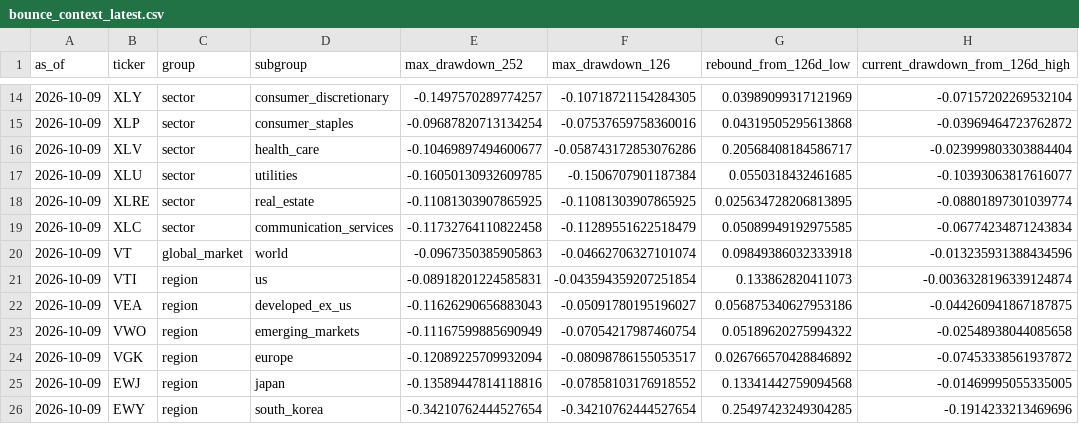
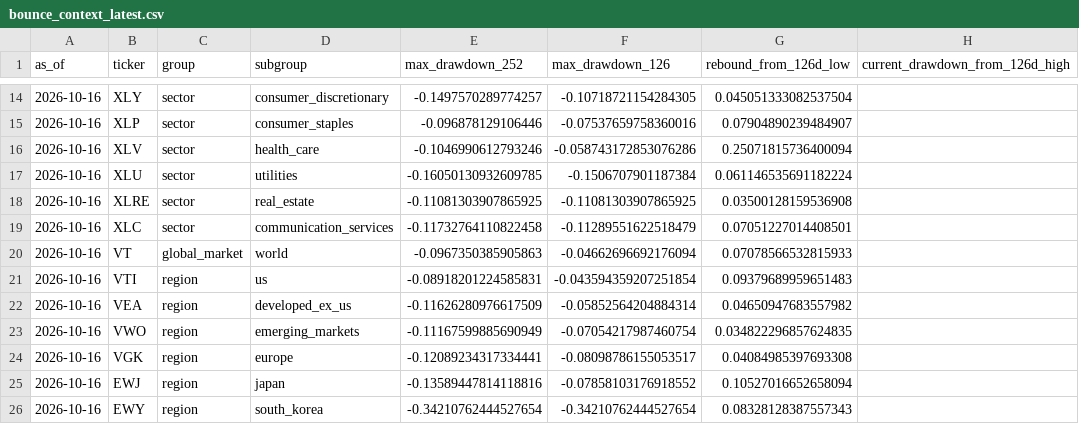
Before and after one commit to horea457/Market-leadership, a CSV file: data/processed/bounce_context_latest.csv, drawn as a sheet; only a part is shown, gaps mark what is left out; the diff covers the shown part only.

```diff
--- a/data/processed/bounce_context_latest.csv
+++ b/data/processed/bounce_context_latest.csv
@@ -14,13 +14,13 @@ as_of,ticker,group,subgroup,max_drawdown_252,max_drawdown_126,rebound_from_126d_
-2026-10-09,XLY,sector,consumer_discretionary,-0.1497570289774257,-0.10718721154284305,0.03989099317121969,-0.07157202269532104
-2026-10-09,XLP,sector,consumer_staples,-0.09687820713134254,-0.07537659758360016,0.04319505295613868,-0.03969464723762872
-2026-10-09,XLV,sector,health_care,-0.10469897494600677,-0.058743172853076286,0.20568408184586717,-0.023999803303884404
-2026-10-09,XLU,sector,utilities,-0.16050130932609785,-0.1506707901187384,0.0550318432461685,-0.10393063817616077
-2026-10-09,XLRE,sector,real_estate,-0.11081303907865925,-0.11081303907865925,0.025634728206813895,-0.08801897301039774
-2026-10-09,XLC,sector,communication_services,-0.11732764110822458,-0.11289551622518479,0.05089949192975585,-0.06774234871243834
-2026-10-09,VT,global_market,world,-0.0967350385905863,-0.04662706327101074,0.09849386032333918,-0.013235931388434596
-2026-10-09,VTI,region,us,-0.08918201224585831,-0.043594359207251854,0.133862820411073,-0.0036328196339124874
-2026-10-09,VEA,region,developed_ex_us,-0.11626290656883043,-0.05091780195196027,0.056875340627953186,-0.044260941867187875
-2026-10-09,VWO,region,emerging_markets,-0.11167599885690949,-0.07054217987460754,0.05189620275994322,-0.02548938044085658
-2026-10-09,VGK,region,europe,-0.12089225709932094,-0.08098786155053517,0.026766570428846892,-0.07453338561937872
-2026-10-09,EWJ,region,japan,-0.13589447814118816,-0.07858103176918552,0.13341442759094568,-0.01469995055335005
-2026-10-09,EWY,region,south_korea,-0.34210762444527654,-0.34210762444527654,0.25497423249304285,-0.1914233213469696
+2026-10-16,XLY,sector,consumer_discretionary,-0.1497570289774257,-0.10718721154284305,0.045051333082537504,
+2026-10-16,XLP,sector,consumer_staples,-0.096878129106446,-0.07537659758360016,0.07904890239484907,
+2026-10-16,XLV,sector,health_care,-0.1046990612793246,-0.058743172853076286,0.25071815736400094,
+2026-10-16,XLU,sector,utilities,-0.16050130932609785,-0.1506707901187384,0.061146535691182224,
+2026-10-16,XLRE,sector,real_estate,-0.11081303907865925,-0.11081303907865925,0.03500128159536908,
+2026-10-16,XLC,sector,communication_services,-0.11732764110822458,-0.11289551622518479,0.07051227014408501,
+2026-10-16,VT,global_market,world,-0.0967350385905863,-0.04662696692176094,0.07078566532815933,
+2026-10-16,VTI,region,us,-0.08918201224585831,-0.043594359207251854,0.09379689959651483,
+2026-10-16,VEA,region,developed_ex_us,-0.11626280976617509,-0.05852564204884314,0.04650947683557982,
+2026-10-16,VWO,region,emerging_markets,-0.11167599885690949,-0.07054217987460754,0.034822296857624835,
+2026-10-16,VGK,region,europe,-0.12089234317334441,-0.08098786155053517,0.04084985397693308,
+2026-10-16,EWJ,region,japan,-0.13589447814118816,-0.07858103176918552,0.10527016652658094,
+2026-10-16,EWY,region,south_korea,-0.34210762444527654,-0.34210762444527654,0.08328128387557343,
```
Also changed, not shown: 46 edited cells elsewhere in this file, data/processed/breadth_history.csv, data/processed/global_sector_research_features_history.csv, 27 other files.
